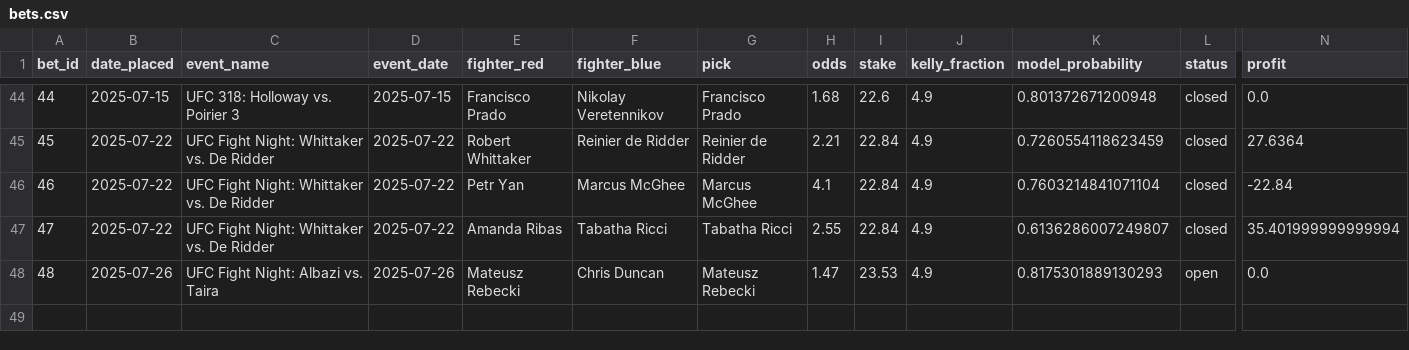
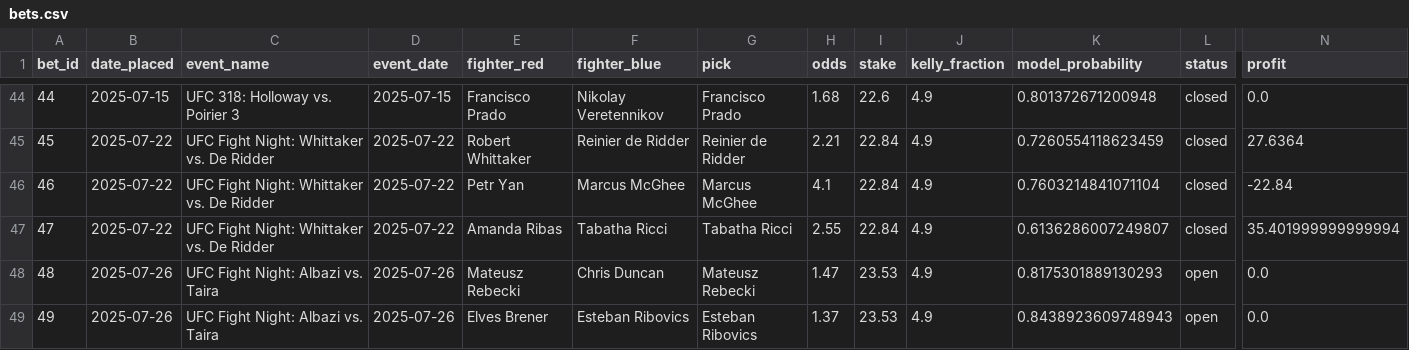
Before and after one commit to narvall018/ufc_predictor, a CSV file: bets/bets.csv, drawn as a sheet; only a part is shown, gaps mark what is left out; rows hold the shown columns only; the diff names each change by its address in the sheet, - before the commit and + after, or states it on an @@ line.

Commit message:
Add new bet #49: Esteban Ribovics @ 1.37

```diff
--- a/bets/bets.csv
+++ b/bets/bets.csv
+row 49: 49 | 2025-07-26 | UFC Fight Night: Albazi vs. Taira | 2025-07-26 | Elves Brener | Esteban Ribovics | Esteban Ribovics | 1.37 | 23.53 | 4.9 | 0.8438923609748943 | open | 0.0
```
